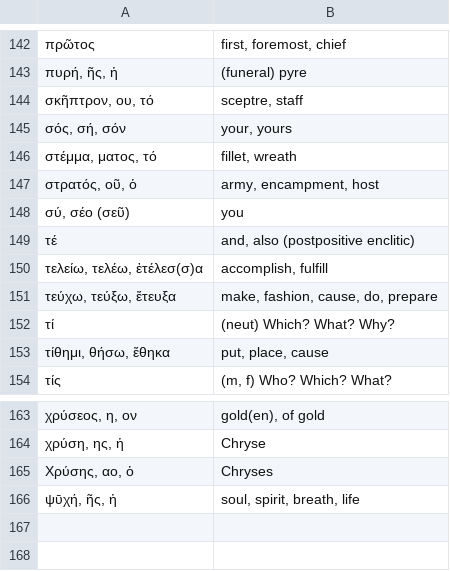
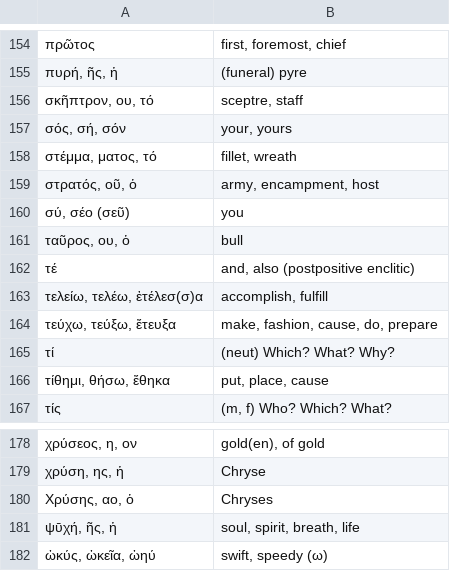
Before and after one commit to jonathanbowen/jonathanbowen.github.io, a TSV file: homeric/vocabulary.tsv, drawn as a sheet; only a part is shown, gaps mark what is left out; the diff covers the shown part only; the diff names each change by its address in the sheet, - before the commit and + after, or states it on an @@ line.

```diff
--- a/homeric/vocabulary.tsv
+++ b/homeric/vocabulary.tsv
+row 161: ταῦρος, ου, ὁ | bull
+row 182: ὠκύς, ὠκεῖα, ὠηύ | swift, speedy (ω)
```
Also changed, not shown: 14 added rows elsewhere in this file.
